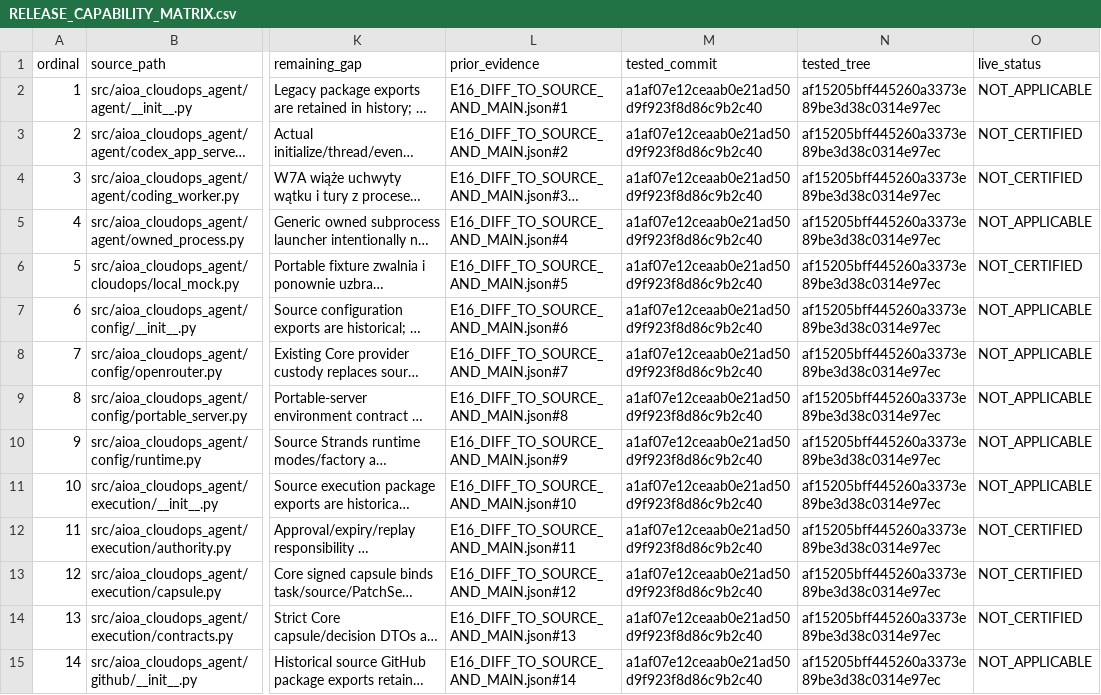
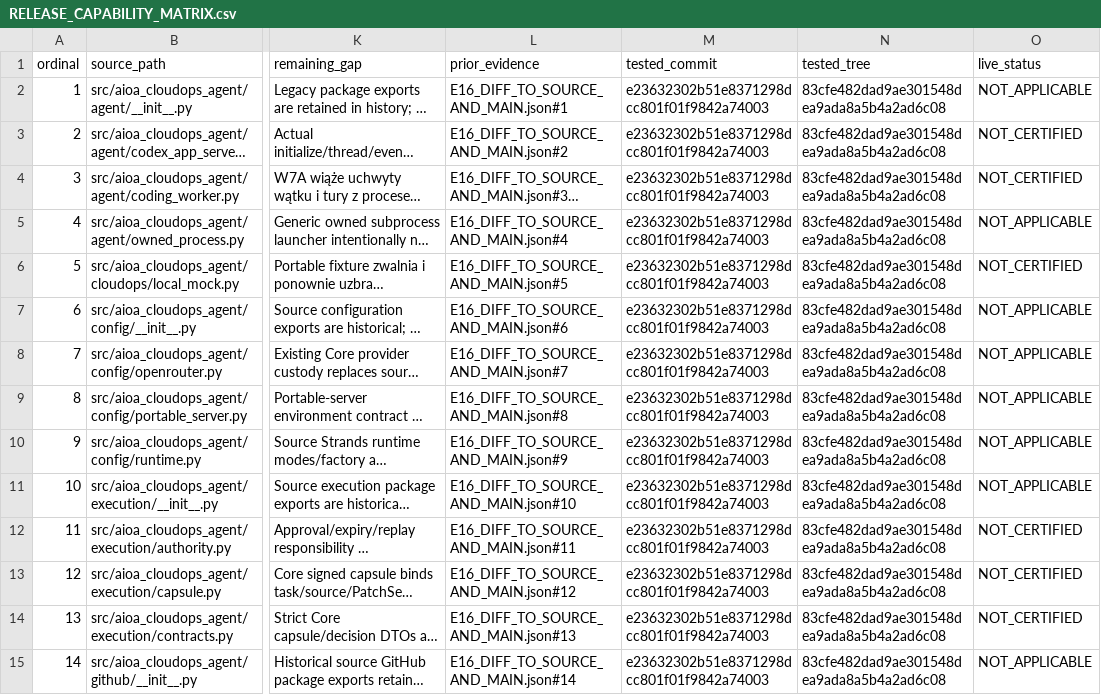
Before and after one commit to luciferprosun/AIOA-spArkHAT, a CSV file: docs/nz13/release/RELEASE_CAPABILITY_MATRIX.csv, drawn as a sheet; only a part is shown, gaps mark what is left out; long unchanged cells end in …; the diff covers the shown part only; the diff names each change by its address in the sheet, - before the commit and + after, or states it on an @@ line.

```diff
--- a/docs/nz13/release/RELEASE_CAPABILITY_MATRIX.csv
+++ b/docs/nz13/release/RELEASE_CAPABILITY_MATRIX.csv
-M2:M15 (tested_commit): a1af07e12ceaab0e21ad50d9f923f8d86c9b2c40
+M2:M15 (tested_commit): e23632302b51e8371298dcc801f01f9842a74003
-N2:N15 (tested_tree): af15205bff445260a3373e89be3d38c0314e97ec
+N2:N15 (tested_tree): 83cfe482dad9ae301548dea9ada8a5b4a2ad6c08
```
Also changed, not shown: 133 edited cells elsewhere in this file, 7 other files.
